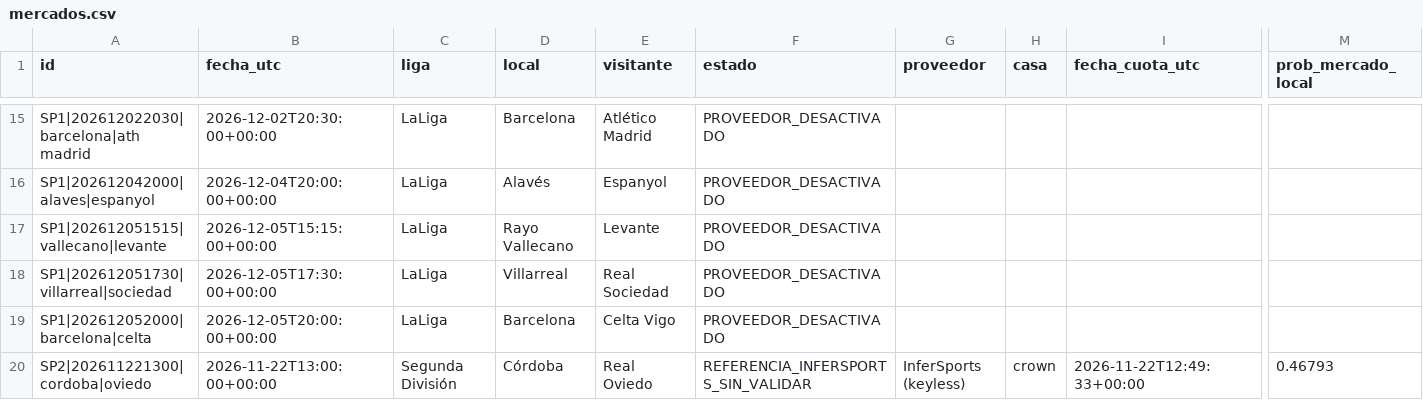
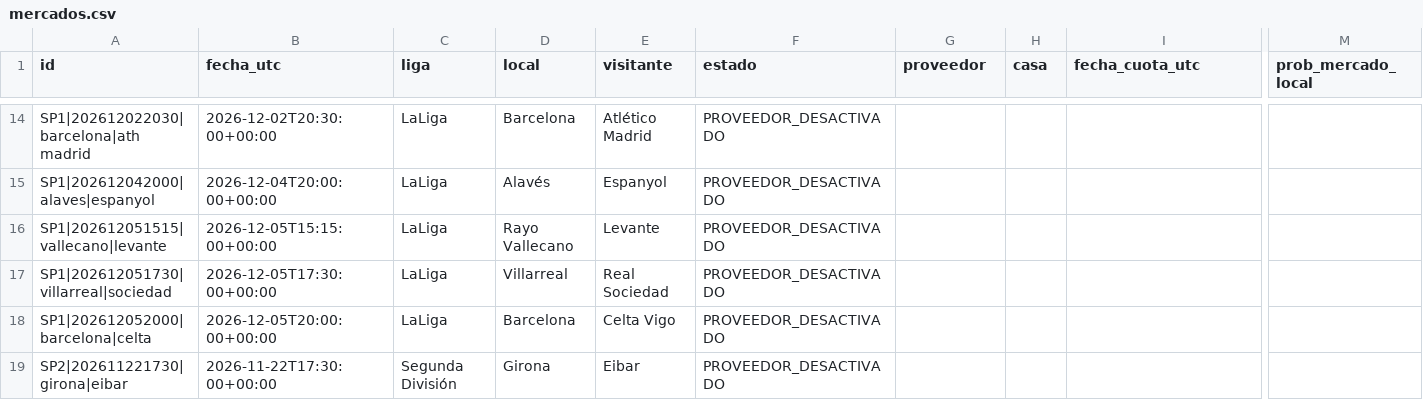
Before and after one commit to rasekes86/football-ai-lab, a CSV file: output/mercados.csv, drawn as a sheet; only a part is shown, gaps mark what is left out; the shorter side is filled out with more unchanged rows; rows hold the shown columns only; the diff covers the shown part only; the diff names each change by its address in the sheet, - before the commit and + after, or states it on an @@ line.

```diff
--- a/output/mercados.csv
+++ b/output/mercados.csv
-row 20: SP2|202611221300|cordoba|oviedo | 2026-11-22T13:00:00+00:00 | Segunda División | Córdoba | Real Oviedo | REFERENCIA_INFERSPORTS_SIN_VALIDAR | InferSports (keyless) | crown | 2026-11-22T12:49:33+00:00 | 0.46793
```
Also changed, not shown: 7 removed rows and 11 edited cells elsewhere in this file, output/predicciones.csv, output/seguimiento.csv, 32 other files.
